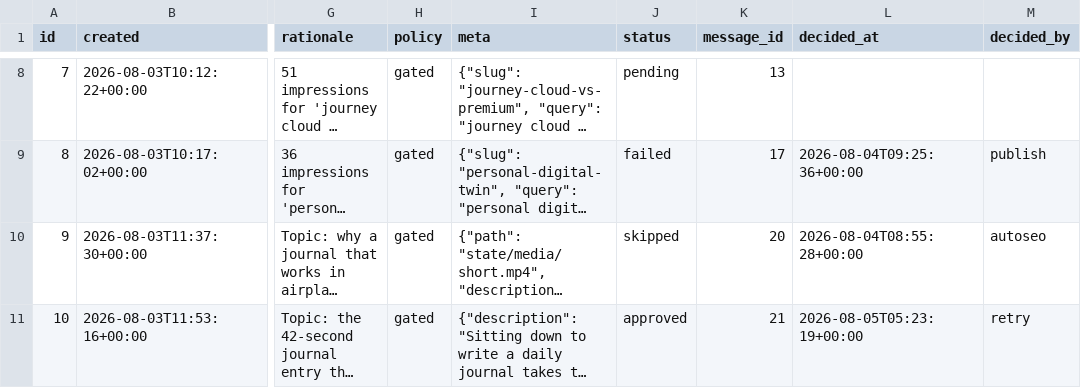
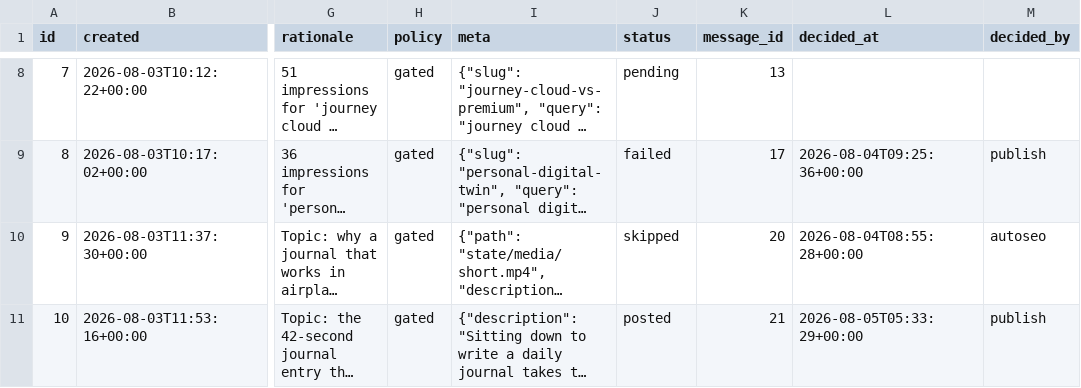
Before and after one commit to intrepidkarthi/autoseo, a CSV file: state/queue_item.csv, drawn as a sheet; only a part is shown, gaps mark what is left out; long unchanged cells end in …; the diff names each change by its address in the sheet, - before the commit and + after, or states it on an @@ line.

```diff
--- a/state/queue_item.csv
+++ b/state/queue_item.csv
-J11 (status): approved
+J11 (status): posted
-L11 (decided_at): 2026-08-05T05:23:19+00:00
+L11 (decided_at): 2026-08-05T05:33:29+00:00
-M11 (decided_by): retry
+M11 (decided_by): publish
```
Also changed, not shown: state/run_log.csv.
